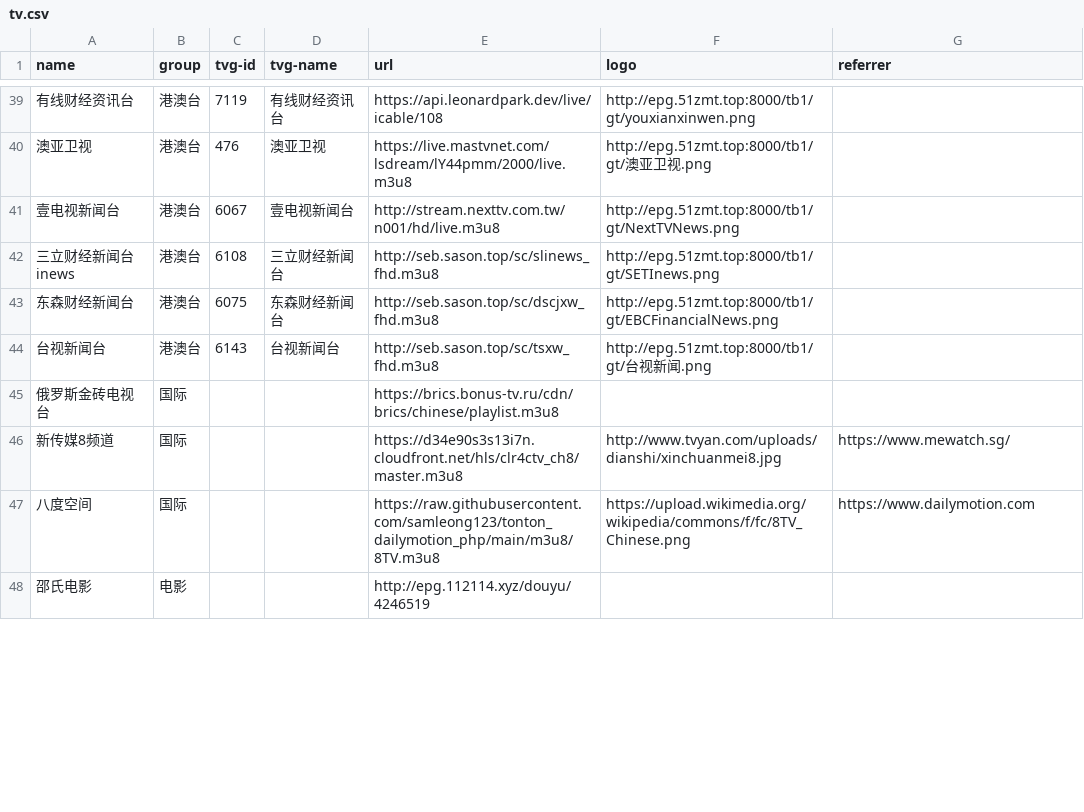
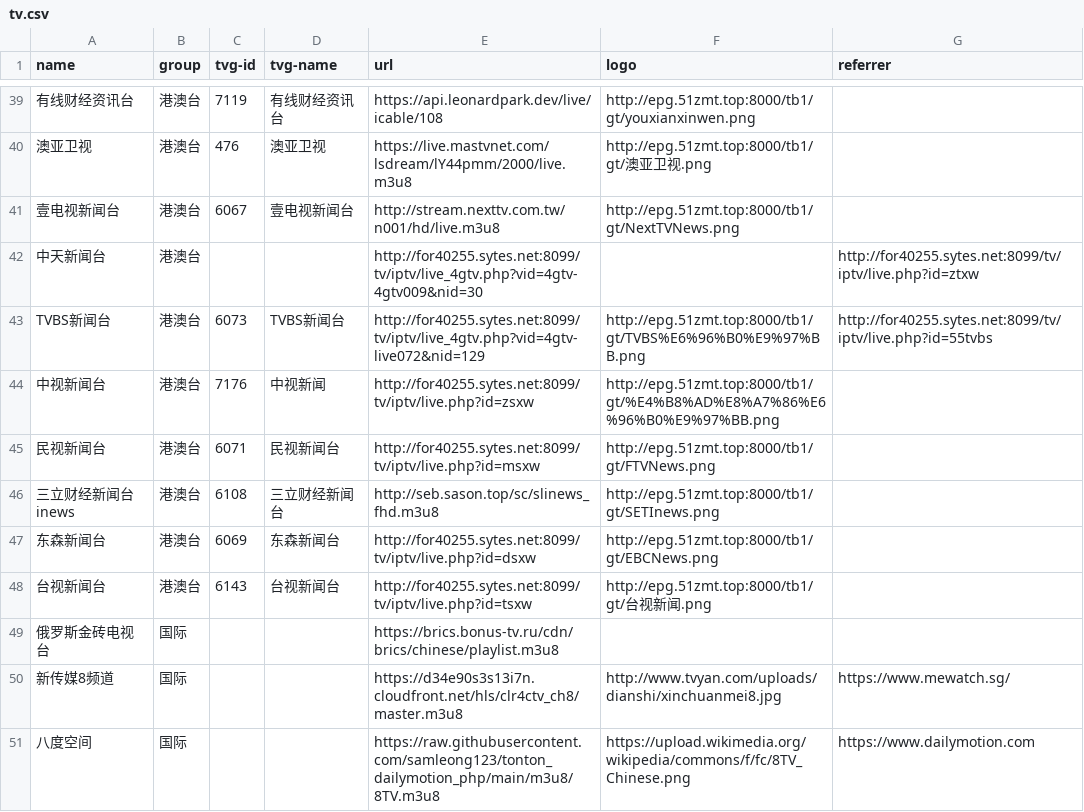
Before and after one commit to luoyuhao0x58/m3u8, a CSV file: resources/tv.csv, drawn as a sheet; only a part is shown, gaps mark what is left out; the shorter side is filled out with more unchanged rows; the diff covers the shown part only.

Commit message:
fix: 添加修改源。

```diff
--- a/resources/tv.csv
+++ b/resources/tv.csv
@@ -41,5 +41,9 @@
 "壹电视新闻台","港澳台","6067","壹电视新闻台","http://stream.nexttv.com.tw/n001/hd/live.m3u8","http://epg.51zmt.top:8000/tb1/gt/NextTVNews.png",""
+"中天新闻台","港澳台","","","http://for40255.sytes.net:8099/tv/iptv/live_4gtv.php?vid=4gtv-4gtv009&nid=30","","http://for40255.sytes.net:8099/tv/iptv/live.php?id=ztxw"
+"TVBS新闻台","港澳台","6073","TVBS新闻台","http://for40255.sytes.net:8099/tv/iptv/live_4gtv.php?vid=4gtv-live072&nid=129","http://epg.51zmt.top:8000/tb1/gt/TVBS%E6%96%B0%E9%97%BB.png","http://for40255.sytes.net:8099/tv/iptv/live.php?id=55tvbs"
+"中视新闻台","港澳台","7176","中视新闻","http://for40255.sytes.net:8099/tv/iptv/live.php?id=zsxw","http://epg.51zmt.top:8000/tb1/gt/%E4%B8%AD%E8%A7%86%E6%96%B0%E9%97%BB.png",""
+"民视新闻台","港澳台","6071","民视新闻台","http://for40255.sytes.net:8099/tv/iptv/live.php?id=msxw","http://epg.51zmt.top:8000/tb1/gt/FTVNews.png",""
 "三立财经新闻台inews","港澳台","6108","三立财经新闻台","http://seb.sason.top/sc/slinews_fhd.m3u8","http://epg.51zmt.top:8000/tb1/gt/SETInews.png",""
-"东森财经新闻台","港澳台","6075","东森财经新闻台","http://seb.sason.top/sc/dscjxw_fhd.m3u8","http://epg.51zmt.top:8000/tb1/gt/EBCFinancialNews.png",""
-"台视新闻台","港澳台","6143","台视新闻台","http://seb.sason.top/sc/tsxw_fhd.m3u8","http://epg.51zmt.top:8000/tb1/gt/台视新闻.png",""
+"东森新闻台","港澳台","6069","东森新闻台","http://for40255.sytes.net:8099/tv/iptv/live.php?id=dsxw","http://epg.51zmt.top:8000/tb1/gt/EBCNews.png",""
+"台视新闻台","港澳台","6143","台视新闻台","http://for40255.sytes.net:8099/tv/iptv/live.php?id=tsxw","http://epg.51zmt.top:8000/tb1/gt/台视新闻.png",""
 "俄罗斯金砖电视台","国际","","","https://brics.bonus-tv.ru/cdn/brics/chinese/playlist.m3u8","",""
```
Also changed, not shown: 11 edited cells elsewhere in this file.
